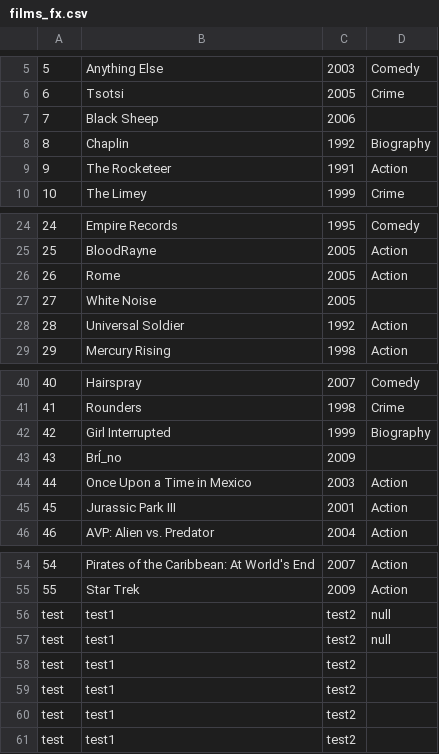
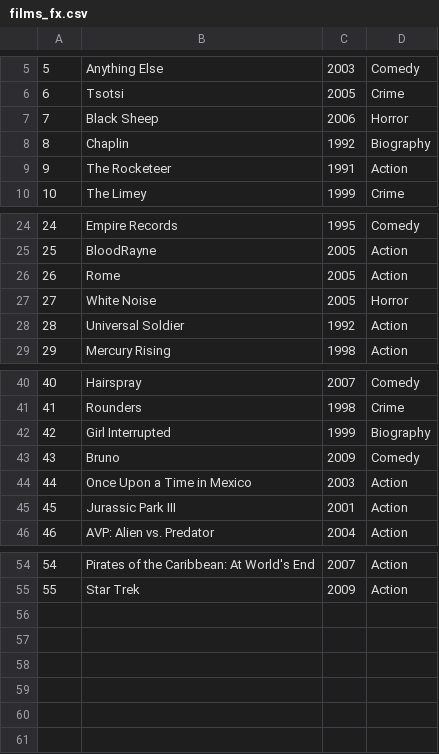
Before and after one commit to StephenCoady/Film-Recommender, a CSV file: src/files/films_fx.csv, drawn as a sheet; only a part is shown, gaps mark what is left out; removed rows and columns are numbered as before the commit, all else as after; the diff names each change by its address in the sheet, - before the commit and + after, or states it on an @@ line.

```diff
--- a/src/files/films_fx.csv
+++ b/src/files/films_fx.csv
-D7: (empty)
+D7: Horror
-D27: (empty)
+D27: Horror
-row 43: 43 | BrÍ_no | 2009
+row 43: 43 | Bruno | 2009 | Comedy
-row 56: test | test1 | test2 | null
-row 57: test | test1 | test2 | null
-row 58: test | test1 | test2
-row 59: test | test1 | test2
-row 60: test | test1 | test2
-row 61: test | test1 | test2
```
Also changed, not shown: 4 other files.
